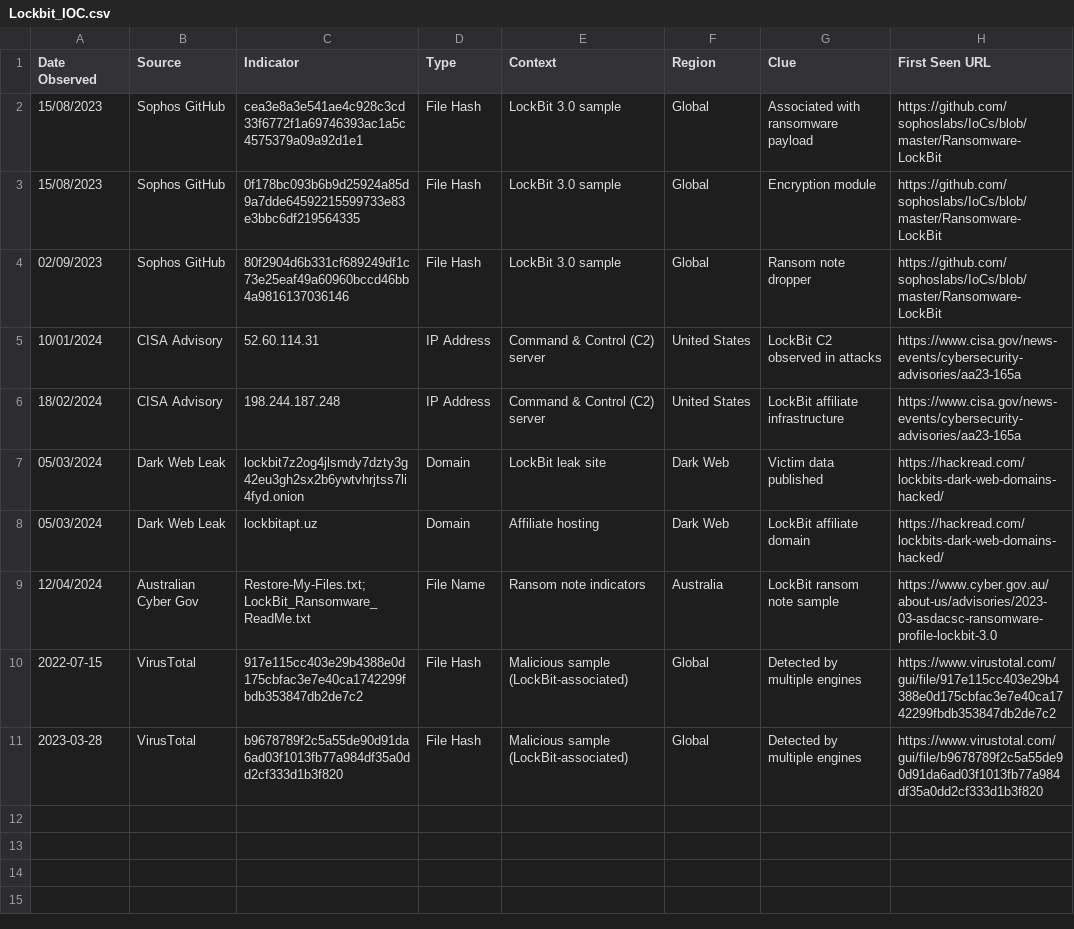
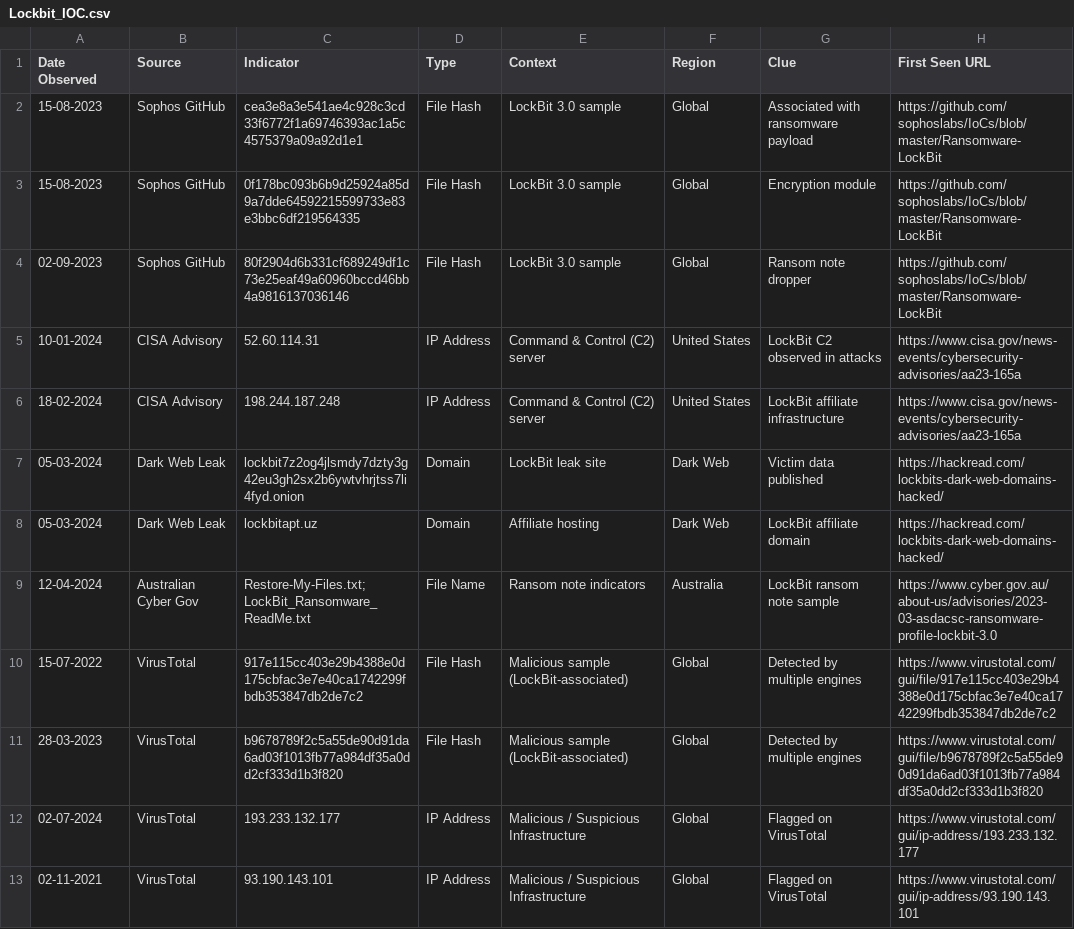
Before and after one commit to David-S15/MIA, a CSV file: OSINT_Data_Collector/Lockbit_IOC.csv, drawn as a sheet.

Commit message:
Update Lockbit_IOC.csv

```diff
--- a/OSINT_Data_Collector/Lockbit_IOC.csv
+++ b/OSINT_Data_Collector/Lockbit_IOC.csv
@@ -1,11 +1,13 @@
 Date Observed,Source,Indicator,Type,Context,Region,Clue,First Seen URL
-15/08/2023,Sophos GitHub,cea3e8a3e541ae4c928c3cd33f6772f1a69746393ac1a5c4575379a09a92d1e1,File Hash,LockBit 3.0 sample,Global,Associated with ransomware payload,https://github.com/sophoslabs/IoCs/blob/master/Ransomware-LockBit
-15/08/2023,Sophos GitHub,0f178bc093b6b9d25924a85d9a7dde64592215599733e83e3bbc6df219564335,File Hash,LockBit 3.0 sample,Global,Encryption module,https://github.com/sophoslabs/IoCs/blob/master/Ransomware-LockBit
-02/09/2023,Sophos GitHub,80f2904d6b331cf689249df1c73e25eaf49a60960bccd46bb4a9816137036146,File Hash,LockBit 3.0 sample,Global,Ransom note dropper,https://github.com/sophoslabs/IoCs/blob/master/Ransomware-LockBit
-10/01/2024,CISA Advisory,52.60.114.31,IP Address,Command & Control (C2) server,United States,LockBit C2 observed in attacks,https://www.cisa.gov/news-events/cybersecurity-advisories/aa23-165a
-18/02/2024,CISA Advisory,198.244.187.248,IP Address,Command & Control (C2) server,United States,LockBit affiliate infrastructure,https://www.cisa.gov/news-events/cybersecurity-advisories/aa23-165a
-05/03/2024,Dark Web Leak,lockbit7z2og4jlsmdy7dzty3g42eu3gh2sx2b6ywtvhrjtss7li4fyd.onion,Domain,LockBit leak site,Dark Web,Victim data published,https://hackread.com/lockbits-dark-web-domains-hacked/
-05/03/2024,Dark Web Leak,lockbitapt.uz,Domain,Affiliate hosting,Dark Web,LockBit affiliate domain,https://hackread.com/lockbits-dark-web-domains-hacked/
-12/04/2024,Australian Cyber Gov,"Restore-My-Files.txt; LockBit_Ransomware_ReadMe.txt",File Name,Ransom note indicators,Australia,LockBit ransom note sample,https://www.cyber.gov.au/about-us/advisories/2023-03-asdacsc-ransomware-profile-lockbit-3.0
-2022-07-15,VirusTotal,917e115cc403e29b4388e0d175cbfac3e7e40ca1742299fbdb353847db2de7c2,File Hash,Malicious sample (LockBit-associated),Global,Detected by multiple engines,https://www.virustotal.com/gui/file/917e115cc403e29b4388e0d175cbfac3e7e40ca1742299fbdb353847db2de7c2
-2023-03-28,VirusTotal,b9678789f2c5a55de90d91da6ad03f1013fb77a984df35a0dd2cf333d1b3f820,File Hash,Malicious sample (LockBit-associated),Global,Detected by multiple engines,https://www.virustotal.com/gui/file/b9678789f2c5a55de90d91da6ad03f1013fb77a984df35a0dd2cf333d1b3f820
+15-08-2023,Sophos GitHub,cea3e8a3e541ae4c928c3cd33f6772f1a69746393ac1a5c4575379a09a92d1e1,File Hash,LockBit 3.0 sample,Global,Associated with ransomware payload,https://github.com/sophoslabs/IoCs/blob/master/Ransomware-LockBit
+15-08-2023,Sophos GitHub,0f178bc093b6b9d25924a85d9a7dde64592215599733e83e3bbc6df219564335,File Hash,LockBit 3.0 sample,Global,Encryption module,https://github.com/sophoslabs/IoCs/blob/master/Ransomware-LockBit
+02-09-2023,Sophos GitHub,80f2904d6b331cf689249df1c73e25eaf49a60960bccd46bb4a9816137036146,File Hash,LockBit 3.0 sample,Global,Ransom note dropper,https://github.com/sophoslabs/IoCs/blob/master/Ransomware-LockBit
+10-01-2024,CISA Advisory,52.60.114.31,IP Address,Command & Control (C2) server,United States,LockBit C2 observed in attacks,https://www.cisa.gov/news-events/cybersecurity-advisories/aa23-165a
+18-02-2024,CISA Advisory,198.244.187.248,IP Address,Command & Control (C2) server,United States,LockBit affiliate infrastructure,https://www.cisa.gov/news-events/cybersecurity-advisories/aa23-165a
+05-03-2024,Dark Web Leak,lockbit7z2og4jlsmdy7dzty3g42eu3gh2sx2b6ywtvhrjtss7li4fyd.onion,Domain,LockBit leak site,Dark Web,Victim data published,https://hackread.com/lockbits-dark-web-domains-hacked/
+05-03-2024,Dark Web Leak,lockbitapt.uz,Domain,Affiliate hosting,Dark Web,LockBit affiliate domain,https://hackread.com/lockbits-dark-web-domains-hacked/
+12-04-2024,Australian Cyber Gov,"Restore-My-Files.txt; LockBit_Ransomware_ReadMe.txt",File Name,Ransom note indicators,Australia,LockBit ransom note sample,https://www.cyber.gov.au/about-us/advisories/2023-03-asdacsc-ransomware-profile-lockbit-3.0
+15-07-2022,VirusTotal,917e115cc403e29b4388e0d175cbfac3e7e40ca1742299fbdb353847db2de7c2,File Hash,Malicious sample (LockBit-associated),Global,Detected by multiple engines,https://www.virustotal.com/gui/file/917e115cc403e29b4388e0d175cbfac3e7e40ca1742299fbdb353847db2de7c2
+28-03-2023,VirusTotal,b9678789f2c5a55de90d91da6ad03f1013fb77a984df35a0dd2cf333d1b3f820,File Hash,Malicious sample (LockBit-associated),Global,Detected by multiple engines,https://www.virustotal.com/gui/file/b9678789f2c5a55de90d91da6ad03f1013fb77a984df35a0dd2cf333d1b3f820
+02-07-2024,VirusTotal,193.233.132.177,IP Address,Malicious / Suspicious Infrastructure,Global,Flagged on VirusTotal,https://www.virustotal.com/gui/ip-address/193.233.132.177
+02-11-2021,VirusTotal,93.190.143.101,IP Address,Malicious / Suspicious Infrastructure,Global,Flagged on VirusTotal,https://www.virustotal.com/gui/ip-address/93.190.143.101
```
